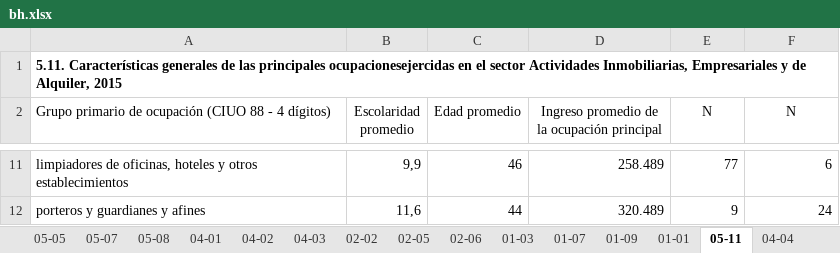
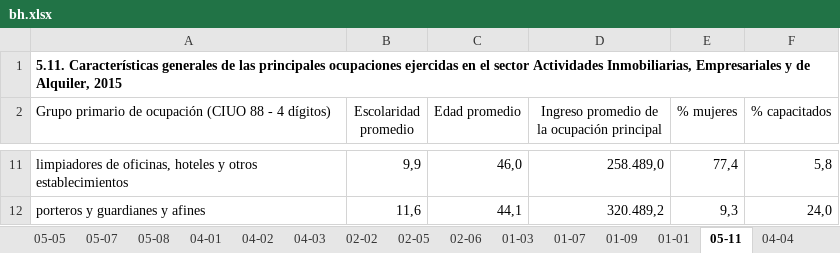
Before and after one commit to igutierrezm/OLN-ISN, an Excel workbook: data/cuadros/Actividades Inmobiliarias, Empresariales y de Alquiler/bh.xlsx, sheet 05-11, drawn as a sheet; only a part is shown, gaps mark what is left out; values as stored, in another font and other column widths than the file's, no borders; the diff covers the shown part only; the diff names each change by its address in the sheet, - before the commit and + after, or states it on an @@ line.

```diff
--- a/data/cuadros/Actividades Inmobiliarias, Empresariales y de Alquiler/bh.xlsx (sheet 05-11)
+++ b/data/cuadros/Actividades Inmobiliarias, Empresariales y de Alquiler/bh.xlsx (sheet 05-11)
-A1: …las principales ocupacionesejercidas en el…
+A1: …las principales ocupaciones ejercidas en el…
-E2: N
+E2: % mujeres
-F2: N
+F2: % capacitados
-C11 (Edad promedio): 46
+C11 (Edad promedio): 46,0
-D11: 258.489
+D11: 258.489,0
-E11 (% mujeres): 77
+E11 (% mujeres): 77,4
-F11 (% capacitados): 6
+F11 (% capacitados): 5,8
-C12 (Edad promedio): 44
+C12 (Edad promedio): 44,1
-D12: 320.489
+D12: 320.489,2
-E12 (% mujeres): 9
+E12 (% mujeres): 9,3
-F12 (% capacitados): 24
+F12 (% capacitados): 24,0
```
Also changed, not shown: 32 edited cells elsewhere in this sheet, data/cuadros/Administración Pública/bh.xlsx, data/cuadros/Agropecuario-Silvícola/bh.xlsx, 23 other files.
